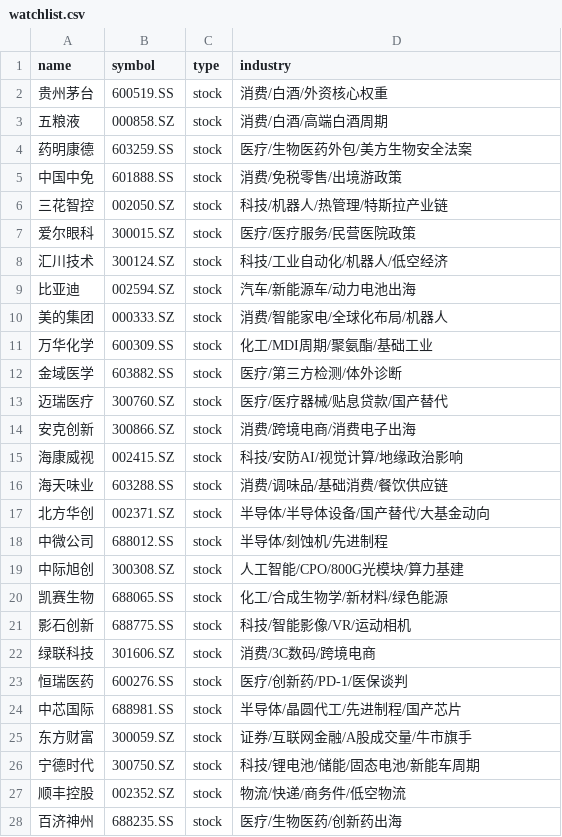
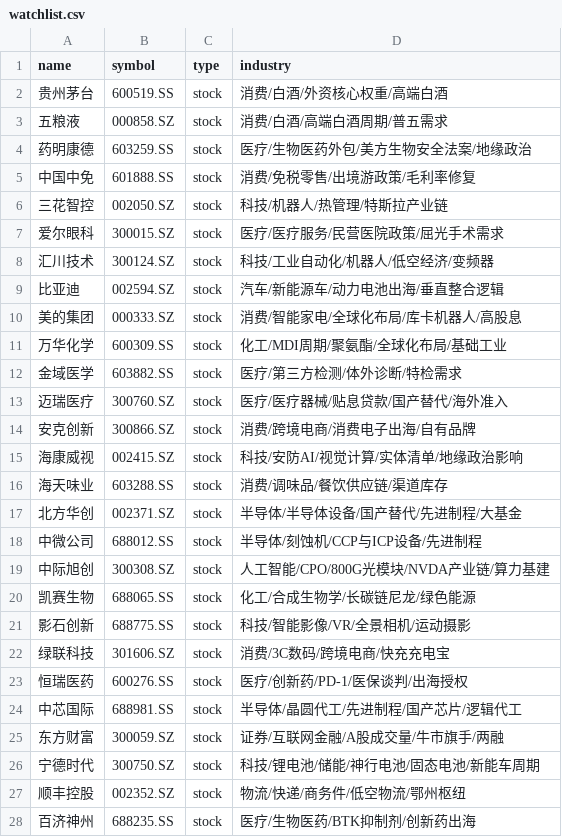
Before and after one commit to dink1257/stock-alerts, a CSV file: data/watchlist.csv, drawn as a sheet; only a part is shown; the diff covers the shown part only.

```diff
--- a/data/watchlist.csv
+++ b/data/watchlist.csv
@@ -1,28 +1,28 @@
 name,symbol,type,industry
-贵州茅台,600519.SS,stock,消费/白酒/外资核心权重
-五粮液,000858.SZ,stock,消费/白酒/高端白酒周期
-药明康德,603259.SS,stock,医疗/生物医药外包/美方生物安全法案
-中国中免,601888.SS,stock,消费/免税零售/出境游政策
+贵州茅台,600519.SS,stock,消费/白酒/外资核心权重/高端白酒
+五粮液,000858.SZ,stock,消费/白酒/高端白酒周期/普五需求
+药明康德,603259.SS,stock,医疗/生物医药外包/美方生物安全法案/地缘政治
+中国中免,601888.SS,stock,消费/免税零售/出境游政策/毛利率修复
 三花智控,002050.SZ,stock,科技/机器人/热管理/特斯拉产业链
-爱尔眼科,300015.SZ,stock,医疗/医疗服务/民营医院政策
-汇川技术,300124.SZ,stock,科技/工业自动化/机器人/低空经济
-比亚迪,002594.SZ,stock,汽车/新能源车/动力电池出海
-美的集团,000333.SZ,stock,消费/智能家电/全球化布局/机器人
-万华化学,600309.SS,stock,化工/MDI周期/聚氨酯/基础工业
-金域医学,603882.SS,stock,医疗/第三方检测/体外诊断
-迈瑞医疗,300760.SZ,stock,医疗/医疗器械/贴息贷款/国产替代
-安克创新,300866.SZ,stock,消费/跨境电商/消费电子出海
-海康威视,002415.SZ,stock,科技/安防AI/视觉计算/地缘政治影响
-海天味业,603288.SS,stock,消费/调味品/基础消费/餐饮供应链
-北方华创,002371.SZ,stock,半导体/半导体设备/国产替代/大基金动向
-中微公司,688012.SS,stock,半导体/刻蚀机/先进制程
-中际旭创,300308.SZ,stock,人工智能/CPO/800G光模块/算力基建
-凯赛生物,688065.SS,stock,化工/合成生物学/新材料/绿色能源
-影石创新,688775.SS,stock,科技/智能影像/VR/运动相机
-绿联科技,301606.SZ,stock,消费/3C数码/跨境电商
-恒瑞医药,600276.SS,stock,医疗/创新药/PD-1/医保谈判
-中芯国际,688981.SS,stock,半导体/晶圆代工/先进制程/国产芯片
-东方财富,300059.SZ,stock,证券/互联网金融/A股成交量/牛市旗手
-宁德时代,300750.SZ,stock,科技/锂电池/储能/固态电池/新能车周期
-顺丰控股,002352.SZ,stock,物流/快递/商务件/低空物流
-百济神州,688235.SS,stock,医疗/生物医药/创新药出海
+爱尔眼科,300015.SZ,stock,医疗/医疗服务/民营医院政策/屈光手术需求
+汇川技术,300124.SZ,stock,科技/工业自动化/机器人/低空经济/变频器
+比亚迪,002594.SZ,stock,汽车/新能源车/动力电池出海/垂直整合逻辑
+美的集团,000333.SZ,stock,消费/智能家电/全球化布局/库卡机器人/高股息
+万华化学,600309.SS,stock,化工/MDI周期/聚氨酯/全球化布局/基础工业
+金域医学,603882.SS,stock,医疗/第三方检测/体外诊断/特检需求
+迈瑞医疗,300760.SZ,stock,医疗/医疗器械/贴息贷款/国产替代/海外准入
+安克创新,300866.SZ,stock,消费/跨境电商/消费电子出海/自有品牌
+海康威视,002415.SZ,stock,科技/安防AI/视觉计算/实体清单/地缘政治影响
+海天味业,603288.SS,stock,消费/调味品/餐饮供应链/渠道库存
+北方华创,002371.SZ,stock,半导体/半导体设备/国产替代/先进制程/大基金
+中微公司,688012.SS,stock,半导体/刻蚀机/CCP与ICP设备/先进制程
+中际旭创,300308.SZ,stock,人工智能/CPO/800G光模块/NVDA产业链/算力基建
+凯赛生物,688065.SS,stock,化工/合成生物学/长碳链尼龙/绿色能源
+影石创新,688775.SS,stock,科技/智能影像/VR/全景相机/运动摄影
+绿联科技,301606.SZ,stock,消费/3C数码/跨境电商/快充充电宝
+恒瑞医药,600276.SS,stock,医疗/创新药/PD-1/医保谈判/出海授权
+中芯国际,688981.SS,stock,半导体/晶圆代工/先进制程/国产芯片/逻辑代工
+东方财富,300059.SZ,stock,证券/互联网金融/A股成交量/牛市旗手/两融
+宁德时代,300750.SZ,stock,科技/锂电池/储能/神行电池/固态电池/新能车周期
+顺丰控股,002352.SZ,stock,物流/快递/商务件/低空物流/鄂州枢纽
+百济神州,688235.SS,stock,医疗/生物医药/BTK抑制剂/创新药出海
```
Also changed, not shown: 41 edited cells elsewhere in this file.
